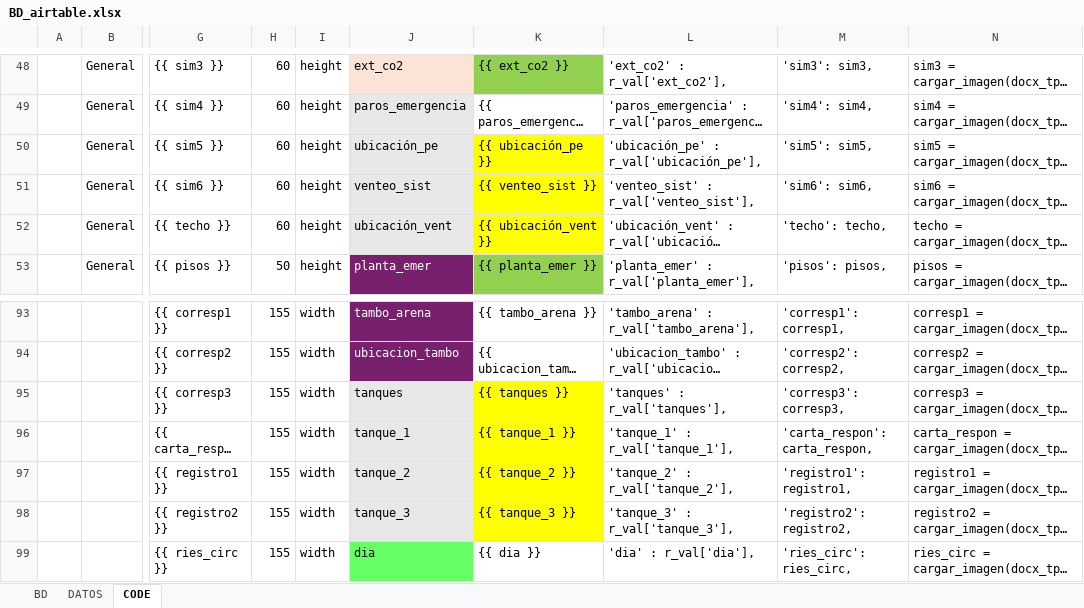
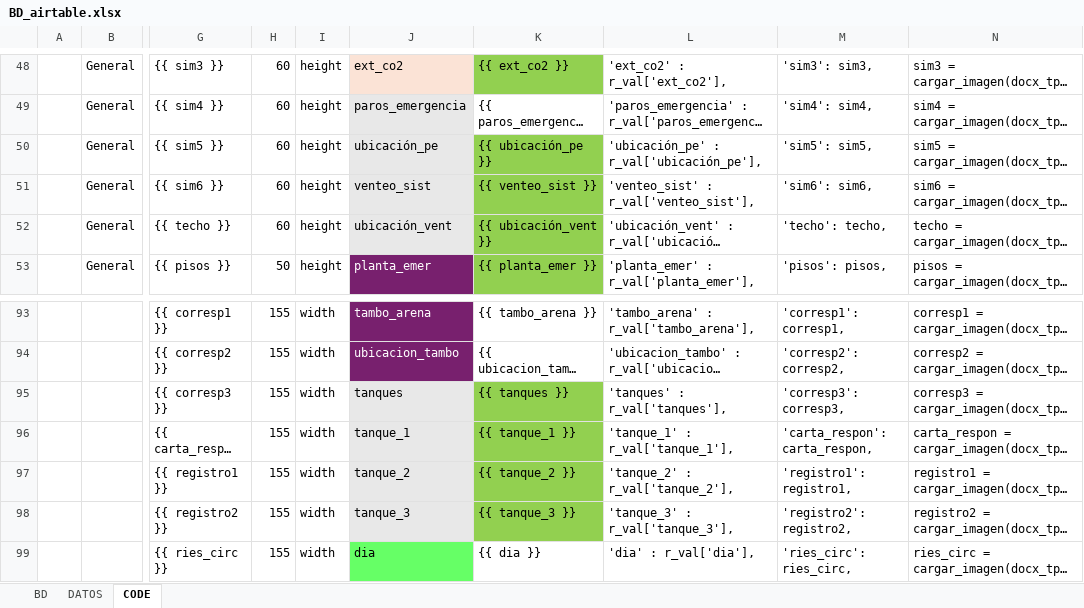
Before and after one commit to luis6a/pipc, an Excel workbook: BD_airtable.xlsx, sheet CODE, drawn as a sheet; only a part is shown, gaps mark what is left out; long unchanged cells end in …; values as stored, in another font and other column widths than the file's, no borders; the diff names each change by its address in the sheet, - before the commit and + after, or states it on an @@ line.

```diff
--- a/BD_airtable.xlsx (sheet CODE)
+++ b/BD_airtable.xlsx (sheet CODE)
-K50:K52 fill: #FFFF00
+K50:K52 fill: #92D050
-K95:K98 fill: #FFFF00
+K95:K98 fill: #92D050
```
Also changed, not shown: 10 other files.
